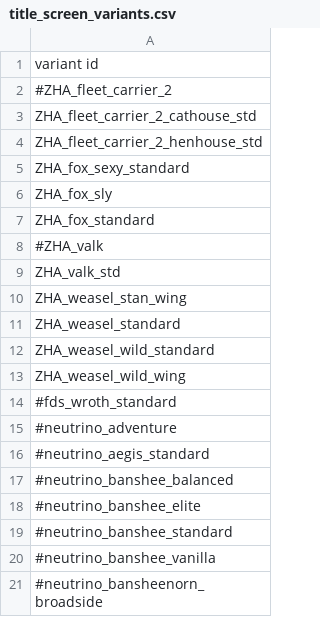
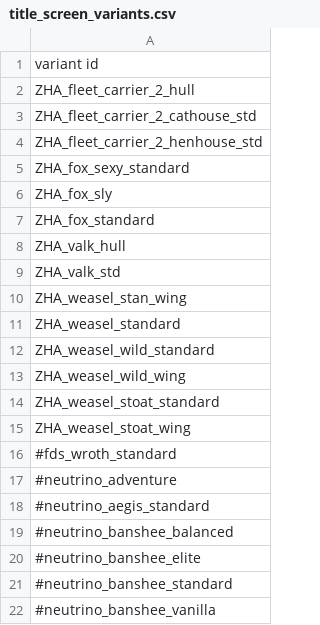
Before and after one commit to EldrickWT/ZHA, a CSV file: data/config/title_screen_variants.csv, drawn as a sheet; only a part is shown; the shorter side is filled out with more unchanged rows.

Commit message:
There's a new weasel in space... a Stoat
They love performing on the Main Menu

 Changes to be committed:
	modified:   EldrickWT_ZHA.version
	modified:   data/campaign/sim_opponents.csv
	modified:   data/campaign/sim_opponents_dev.csv
	modified:   data/config/engine_styles.json
	modified:   data/config/settings.json
	modified:   data/config/title_screen_variants.csv
	modified:   data/config/vesperon_blueprints.json
	new file:   data/hulls/skins/ZHA_weasel_stoat.skin
	modified:   data/hulls/wing_data.csv
	new file:   data/variants/ZHA/ZHA_weasel_stoat_standard.variant
	modified:   data/world/factions/default_ship_roles.blank
	new file:   graphics/ZHA/ships/ZHA_weasel_stoat.png
	new file:   graphics/ZHA/ships/ZHA_weasel_stoat_glow1.png
	new file:   graphics/ZHA/ships/ZHA_weasel_stoat_glow2.png
	modified:   mod_info.json

```diff
--- a/data/config/title_screen_variants.csv
+++ b/data/config/title_screen_variants.csv
@@ -1,3 +1,3 @@
 variant id
-#ZHA_fleet_carrier_2
+ZHA_fleet_carrier_2_hull
 ZHA_fleet_carrier_2_cathouse_std
@@ -7,3 +7,3 @@ ZHA_fox_sly
 ZHA_fox_standard
-#ZHA_valk
+ZHA_valk_hull
 ZHA_valk_std
@@ -13,2 +13,4 @@ ZHA_weasel_wild_standard
 ZHA_weasel_wild_wing
+ZHA_weasel_stoat_standard
+ZHA_weasel_stoat_wing
 #fds_wroth_standard
```
Also changed, not shown: data/campaign/sim_opponents.csv, data/campaign/sim_opponents_dev.csv, 12 other files.
